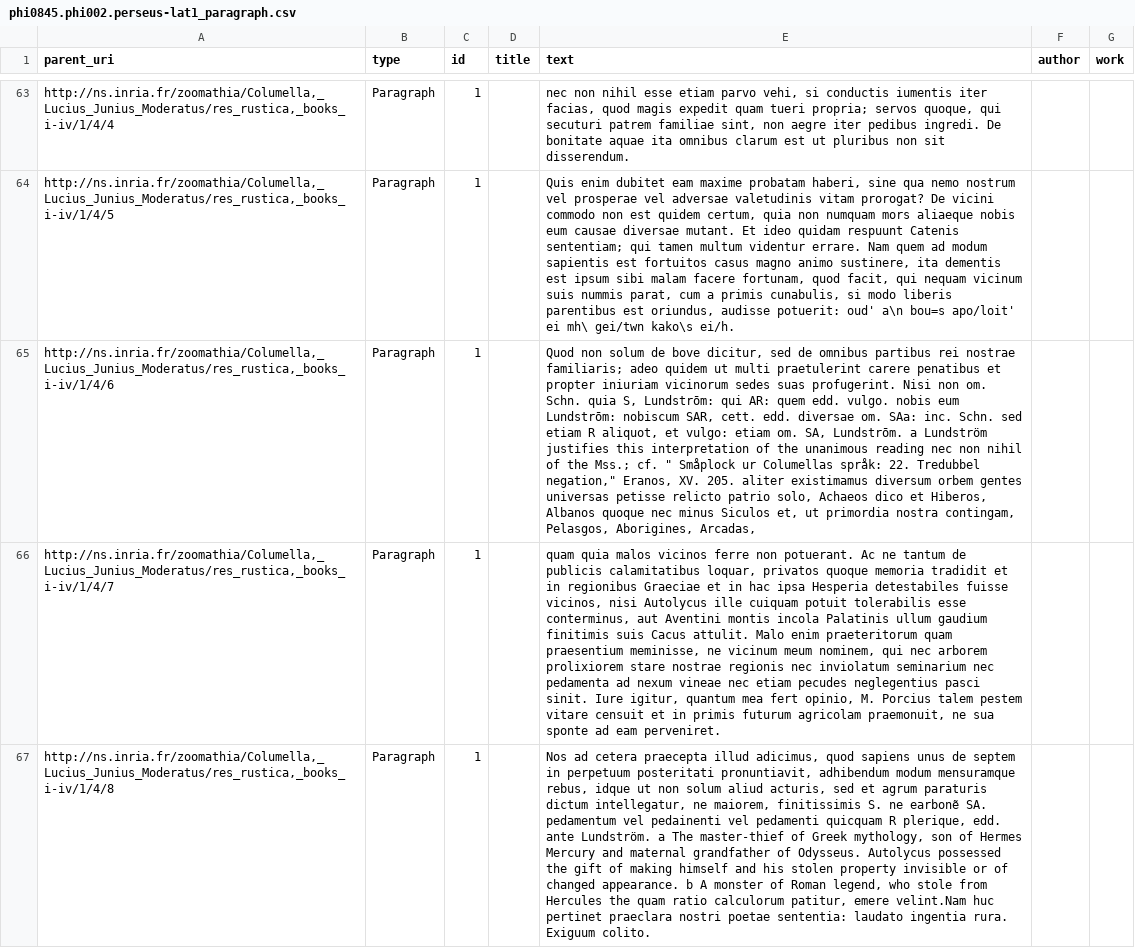
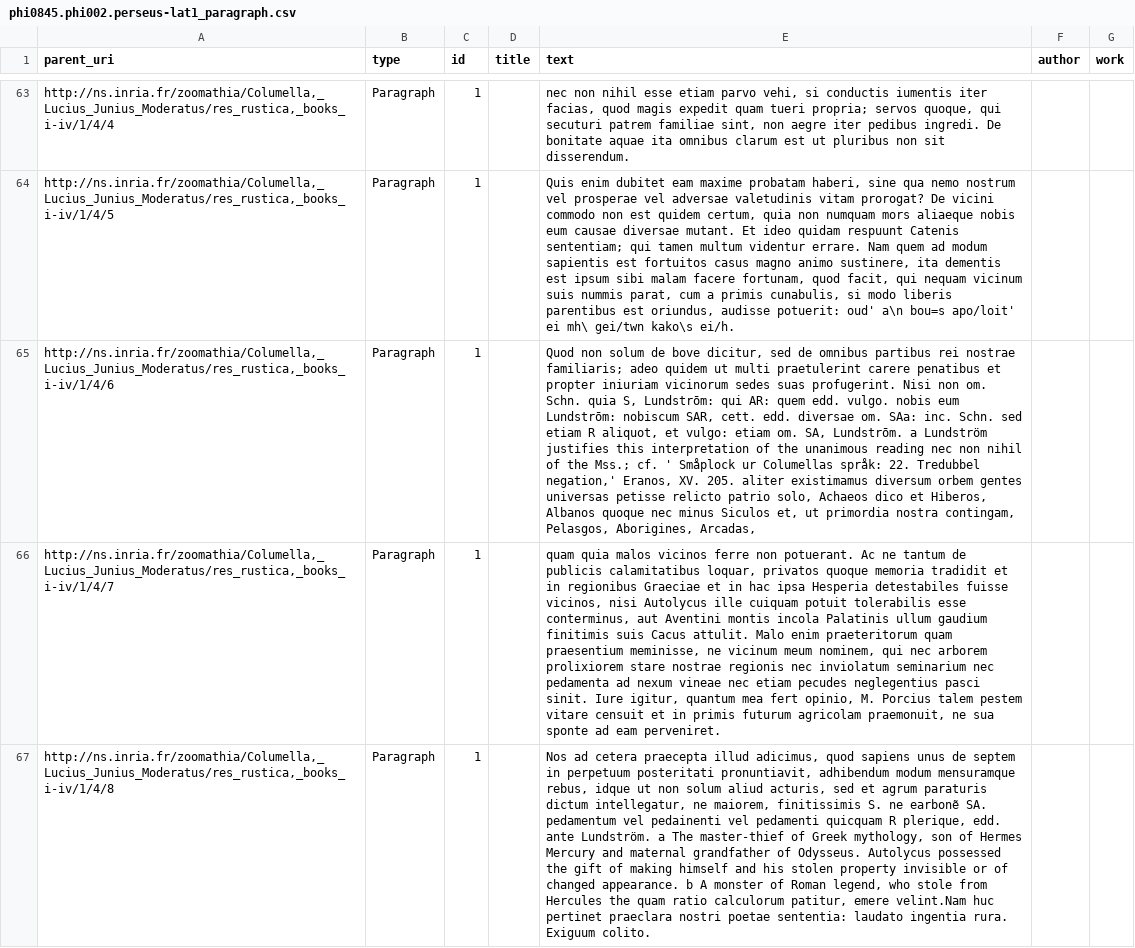
Before and after one commit to Wimmics/zoomathia, a CSV file: Named_entity_recognition/data/original_files/output/phi0845.phi002.perseus-lat1_paragraph.csv, drawn as a sheet; only a part is shown, gaps mark what is left out; the diff covers the shown part only; the diff names each change by its address in the sheet, - before the commit and + after, or states it on an @@ line.

```diff
--- a/Named_entity_recognition/data/original_files/output/phi0845.phi002.perseus-lat1_paragraph.csv
+++ b/Named_entity_recognition/data/original_files/output/phi0845.phi002.perseus-lat1_paragraph.csv
-E65 (text): …Mss.; cf. " Småplock ur Columellas språk: 22. Tredubbel negation," Eranos, XV.…
+E65 (text): …Mss.; cf. ' Småplock ur Columellas språk: 22. Tredubbel negation,' Eranos, XV.…
```
Also changed, not shown: 22 edited cells elsewhere in this file, Named_entity_recognition/data/original_files/output/Thomas Cantimpratensis - Liber de natura rerum, version Thomas III_metadata.csv, Named_entity_recognition/data/original_files/output/phi0845.phi002.perseus-lat2_paragraph.csv, 49 other files.
